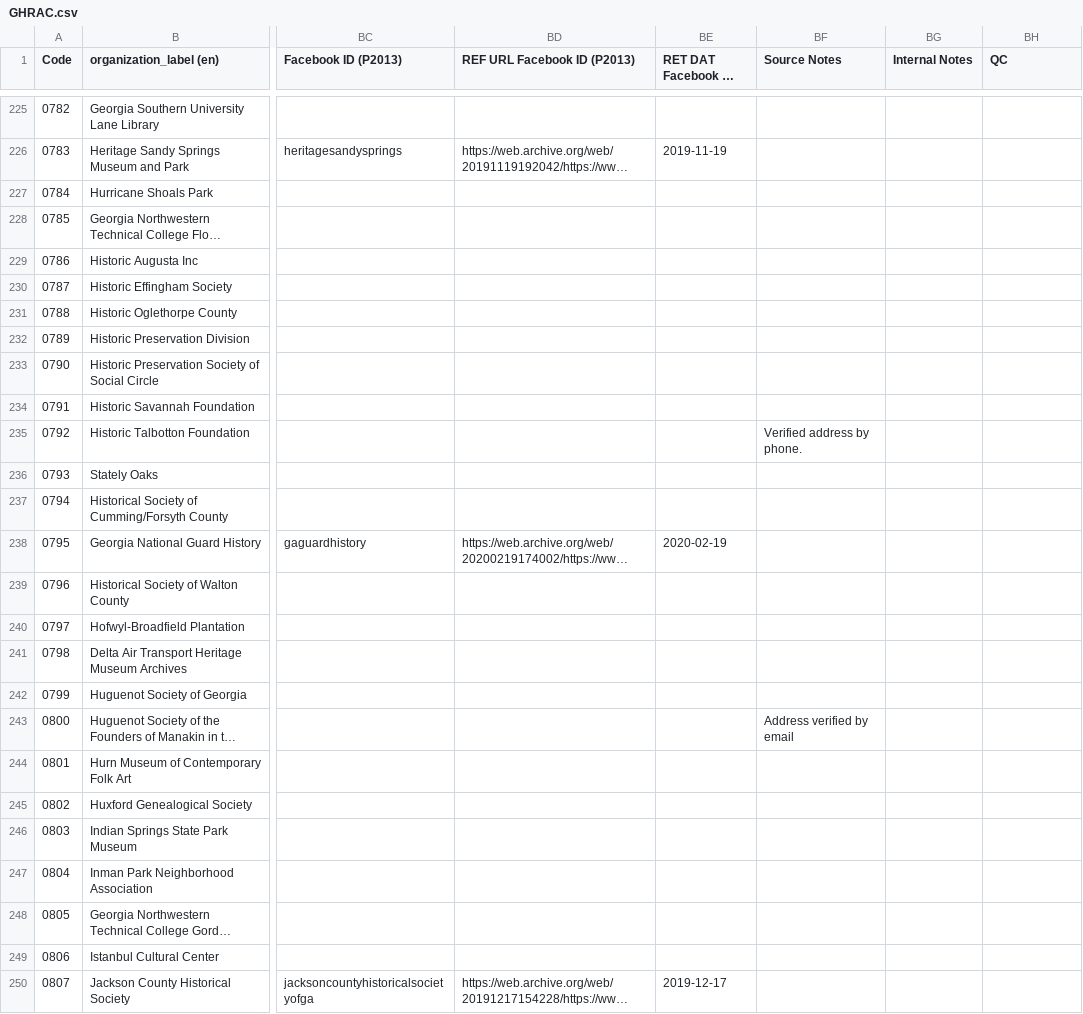
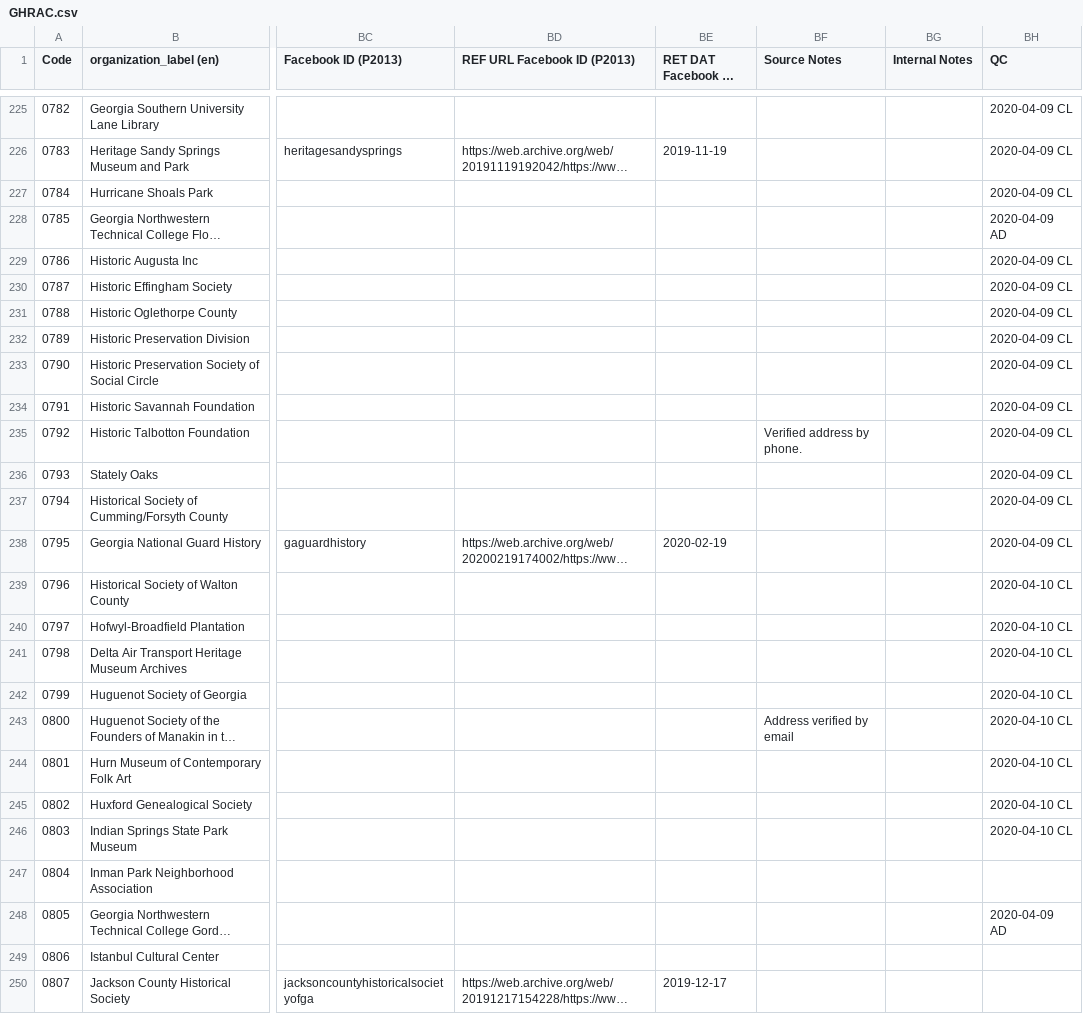
Before and after one commit to AUC-Woodruff-Library/GaNCH-data, a CSV file: data/GHRAC.csv, drawn as a sheet; only a part is shown, gaps mark what is left out; long unchanged cells end in …; the diff covers the shown part only; the diff names each change by its address in the sheet, - before the commit and + after, or states it on an @@ line.

```diff
--- a/data/GHRAC.csv
+++ b/data/GHRAC.csv
-BH225:BH227 (QC): (empty)
+BH225:BH227 (QC): 2020-04-09 CL
-BH228 (QC): (empty)
+BH228 (QC): 2020-04-09 AD
-BH229:BH238 (QC): (empty)
+BH229:BH238 (QC): 2020-04-09 CL
-BH239:BH246 (QC): (empty)
+BH239:BH246 (QC): 2020-04-10 CL
-BH248 (QC): (empty)
+BH248 (QC): 2020-04-09 AD
```
Also changed, not shown: 27 edited cells elsewhere in this file, data/OTHER.csv.
